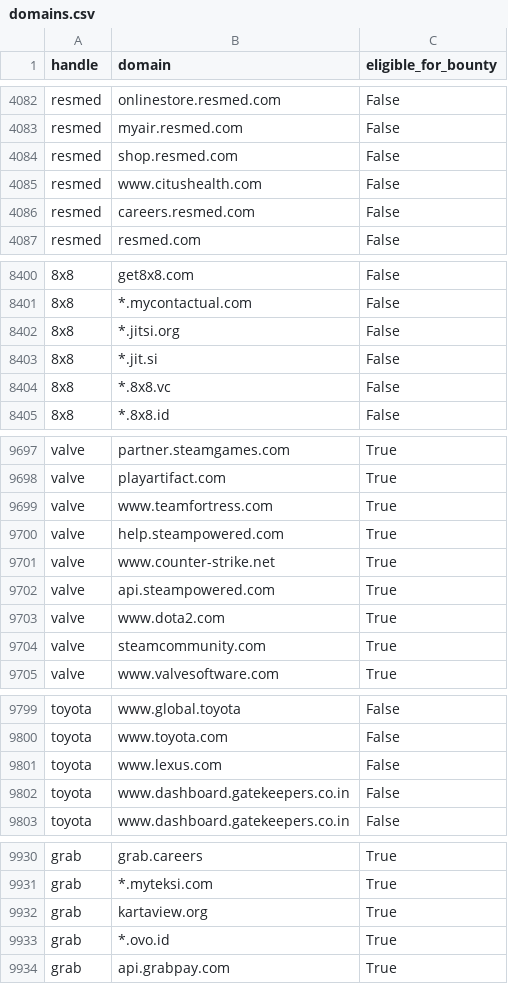
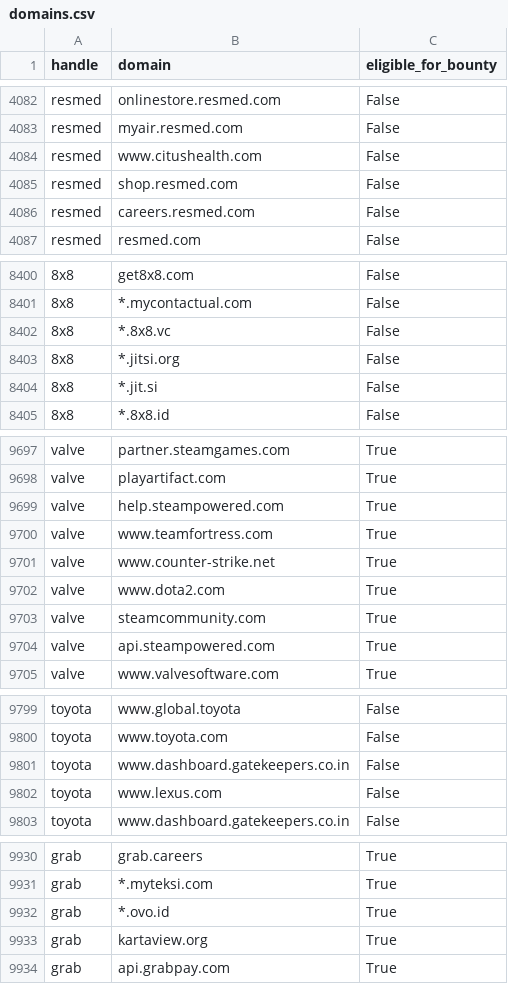
Before and after one commit to zhifana/h1domains, a CSV file: domains.csv, drawn as a sheet; only a part is shown, gaps mark what is left out; the diff covers the shown part only; the diff names each change by its address in the sheet, - before the commit and + after, or states it on an @@ line.

```diff
--- a/domains.csv
+++ b/domains.csv
-B4084 (domain): shop.resmed.com
+B4084 (domain): www.citushealth.com
-B4085 (domain): www.citushealth.com
+B4085 (domain): shop.resmed.com
@@ row 8402 moved to row 8403: 8x8 @@
@@ row 8403 moved to row 8404: 8x8 @@
@@ row 9699 moved to row 9700: valve @@
@@ row 9702 moved to row 9704: valve @@
-B9801 (domain): www.lexus.com
+B9801 (domain): www.dashboard.gatekeepers.co.in
-B9802 (domain): www.dashboard.gatekeepers.co.in
+B9802 (domain): www.lexus.com
-B9932 (domain): kartaview.org
+B9932 (domain): *.ovo.id
-B9933 (domain): *.ovo.id
+B9933 (domain): kartaview.org
```
Also changed, not shown: other rows of this file, 3 other files.
